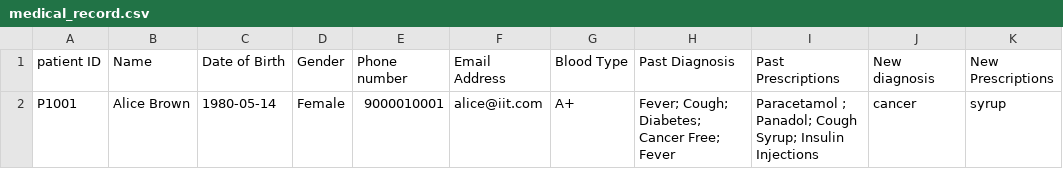
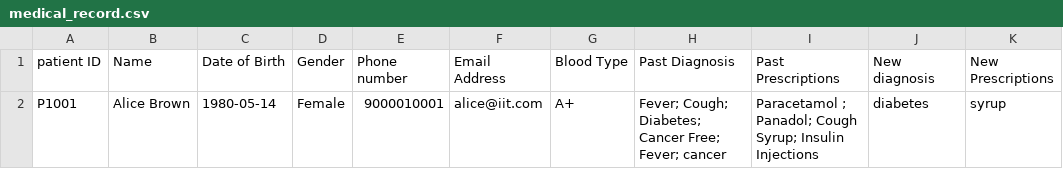
Before and after one commit to nithinsankar-b/SC2002_HMS_Team1, a CSV file: data/medical_record.csv, drawn as a sheet.

```diff
--- a/data/medical_record.csv
+++ b/data/medical_record.csv
@@ -1,2 +1,2 @@
 patient ID,Name,Date of Birth,Gender,Phone number ,Email Address,Blood Type,Past Diagnosis,Past Prescriptions,New diagnosis,New Prescriptions
-P1001,Alice Brown,1980-05-14,Female,9000010001,alice@iit.com,A+,Fever; Cough; Diabetes; Cancer Free; Fever,Paracetamol ; Panadol; Cough Syrup; Insulin Injections,cancer,syrup
+P1001,Alice Brown,1980-05-14,Female,9000010001,alice@iit.com,A+,Fever; Cough; Diabetes; Cancer Free; Fever; cancer,Paracetamol ; Panadol; Cough Syrup; Insulin Injections,diabetes,syrup
```
Also changed, not shown: data/appointment.csv, data/appointment_request.csv, 2 other files.
